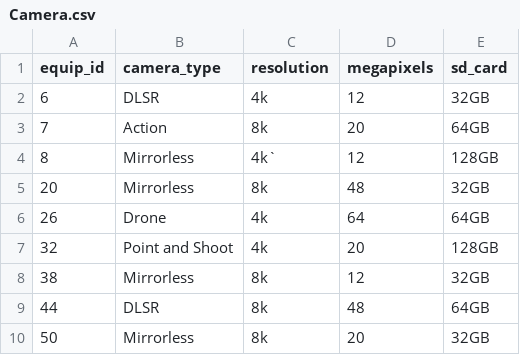
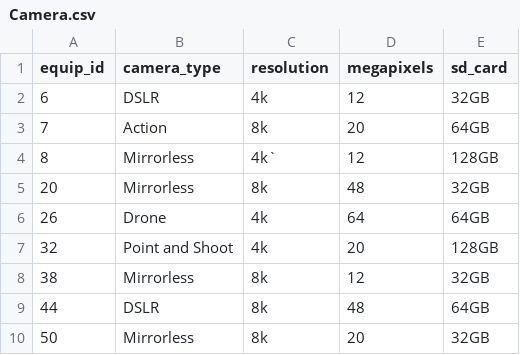
Before and after one commit to EthancRich/database-412, a CSV file: CSVFiles/Camera.csv, drawn as a sheet.

Commit message:
Revised CSV data to resolve errors

```diff
--- a/CSVFiles/Camera.csv
+++ b/CSVFiles/Camera.csv
@@ -1,3 +1,3 @@
 equip_id,camera_type,resolution,megapixels,sd_card
-6,DLSR,4k,12,32GB
+6,DSLR,4k,12,32GB
 7,Action,8k,20,64GB
@@ -8,3 +8,3 @@ equip_id,camera_type,resolution,megapixels,sd_card
 38,Mirrorless,8k,12,32GB
-44,DLSR,8k,48,64GB
+44,DSLR,8k,48,64GB
 50,Mirrorless,8k,20,32GB
```
